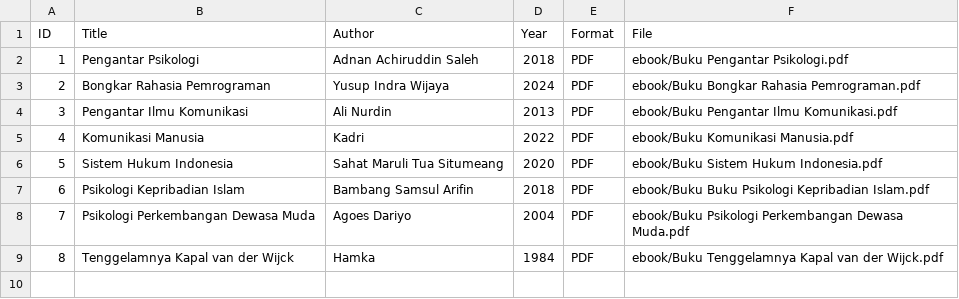
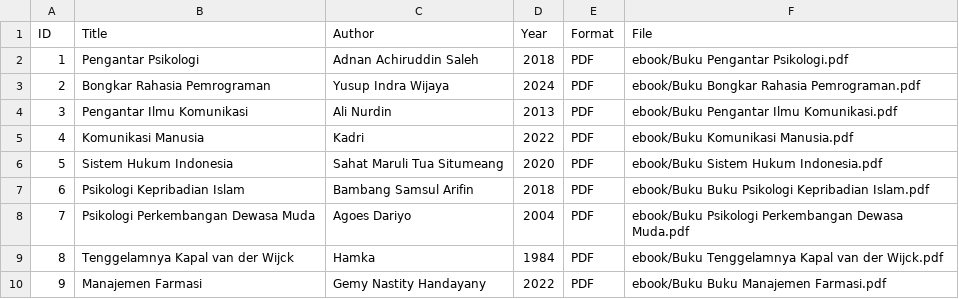
Before and after one commit to yasintafrn/digitallibraryd, a CSV file: metadata/metadata.csv, drawn as a sheet; the diff names each change by its address in the sheet, - before the commit and + after, or states it on an @@ line.

Commit message:
Update metadata.csv

```diff
--- a/metadata/metadata.csv
+++ b/metadata/metadata.csv
+row 10: 9 | Manajemen Farmasi | Gemy Nastity Handayany | 2022 | PDF | ebook/Buku Buku Manajemen Farmasi.pdf
```
